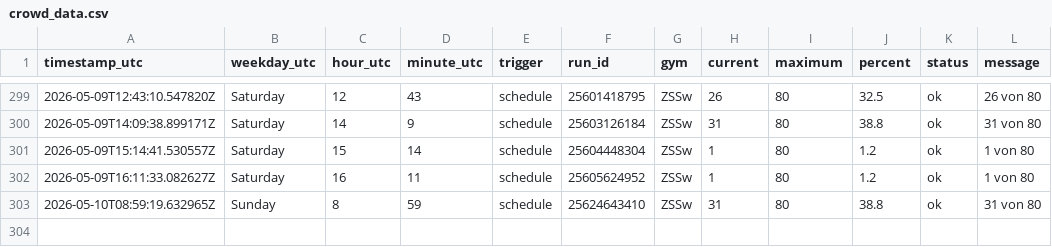
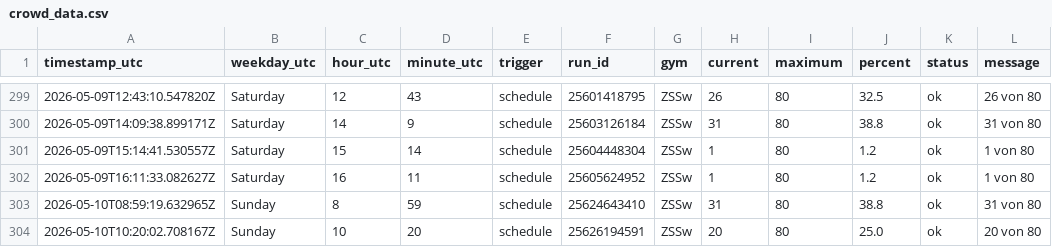
Before and after one commit to ux-miesch/unisport-bern-tracker, a CSV file: crowd_data.csv, drawn as a sheet; only a part is shown, gaps mark what is left out.

```diff
--- a/crowd_data.csv
+++ b/crowd_data.csv
@@ -303 +303,2 @@ timestamp_utc,weekday_utc,hour_utc,minute_utc,trigger,run_id,gym,current,maximum
 2026-05-10T08:59:19.632965Z,Sunday,8,59,schedule,25624643410,ZSSw,31,80,38.8,ok,31 von 80
+2026-05-10T10:20:02.708167Z,Sunday,10,20,schedule,25626194591,ZSSw,20,80,25.0,ok,20 von 80
```
